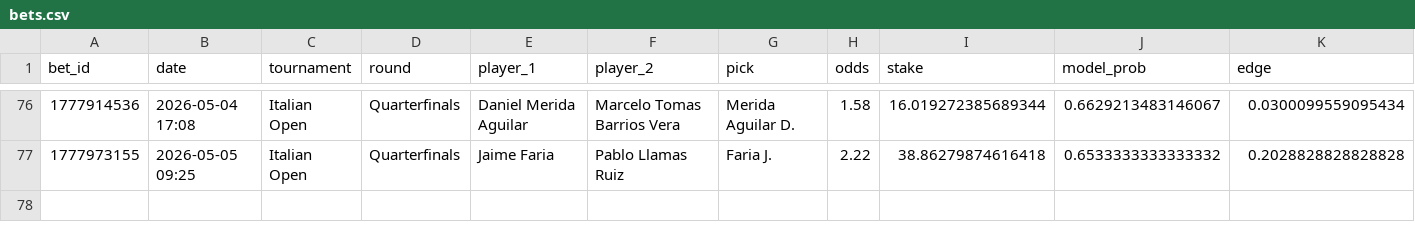
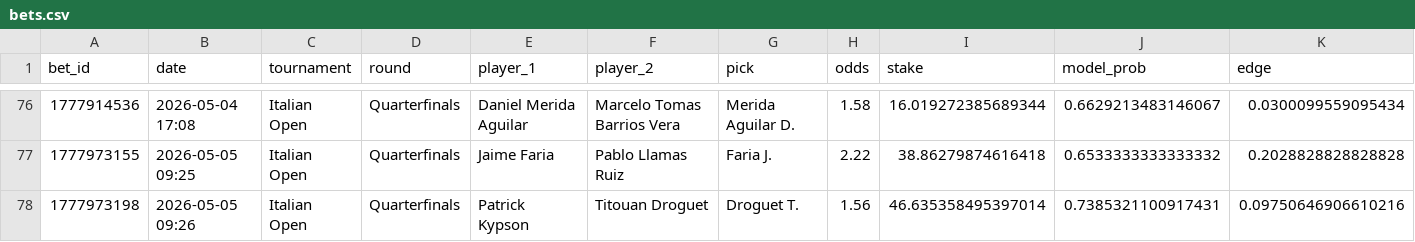
Before and after one commit to narvall018/tennis_modele, a CSV file: bets/users/narvall018/tennis/bets.csv, drawn as a sheet; only a part is shown, gaps mark what is left out; rows hold the shown columns only; the diff names each change by its address in the sheet, - before the commit and + after, or states it on an @@ line.

Commit message:
chore: update bets/users/narvall018/tennis/bets.csv

```diff
--- a/bets/users/narvall018/tennis/bets.csv
+++ b/bets/users/narvall018/tennis/bets.csv
+row 78: 1777973198 | 2026-05-05 09:26 | Italian Open | Quarterfinals | Patrick Kypson | Titouan Droguet | Droguet T. | 1.56 | 46.635358495397014 | 0.7385321100917431 | 0.09750646906610216
```
